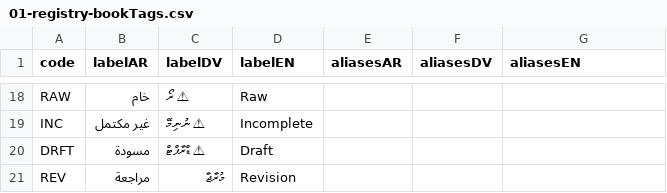
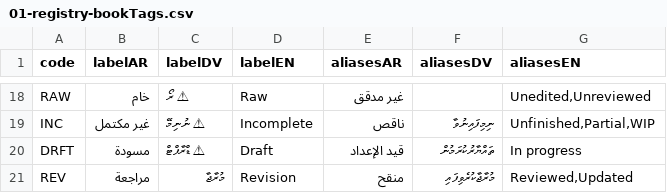
Before and after one commit to hadithmv/hadithmv.github.io, a CSV file: codebase/data/01-registry-bookTags.csv, drawn as a sheet; only a part is shown, gaps mark what is left out; the diff covers the shown part only; the diff names each change by its address in the sheet, - before the commit and + after, or states it on an @@ line.

```diff
--- a/codebase/data/01-registry-bookTags.csv
+++ b/codebase/data/01-registry-bookTags.csv
-E18 (aliasesAR): (empty)
+E18 (aliasesAR): غير مدقق
-G18 (aliasesEN): (empty)
+G18 (aliasesEN): Unedited,Unreviewed
-E19 (aliasesAR): (empty)
+E19 (aliasesAR): ناقص
-F19 (aliasesDV): (empty)
+F19 (aliasesDV): ނިމިފައިނުވާ
-G19 (aliasesEN): (empty)
+G19 (aliasesEN): Unfinished,Partial,WIP
-E20 (aliasesAR): (empty)
+E20 (aliasesAR): قيد الإعداد
-F20 (aliasesDV): (empty)
+F20 (aliasesDV): ތައްޔާރުކުރަމުން
-G20 (aliasesEN): (empty)
+G20 (aliasesEN): In progress
-E21 (aliasesAR): (empty)
+E21 (aliasesAR): منقح
-F21 (aliasesDV): (empty)
+F21 (aliasesDV): މުރާޖާކުރެވިފައި
-G21 (aliasesEN): (empty)
+G21 (aliasesEN): Reviewed,Updated
```
Also changed, not shown: 32 edited cells elsewhere in this file.
